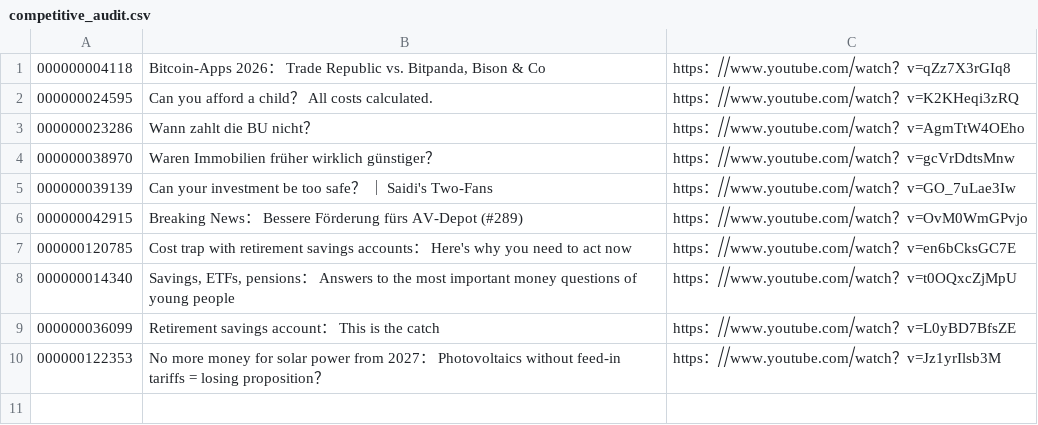
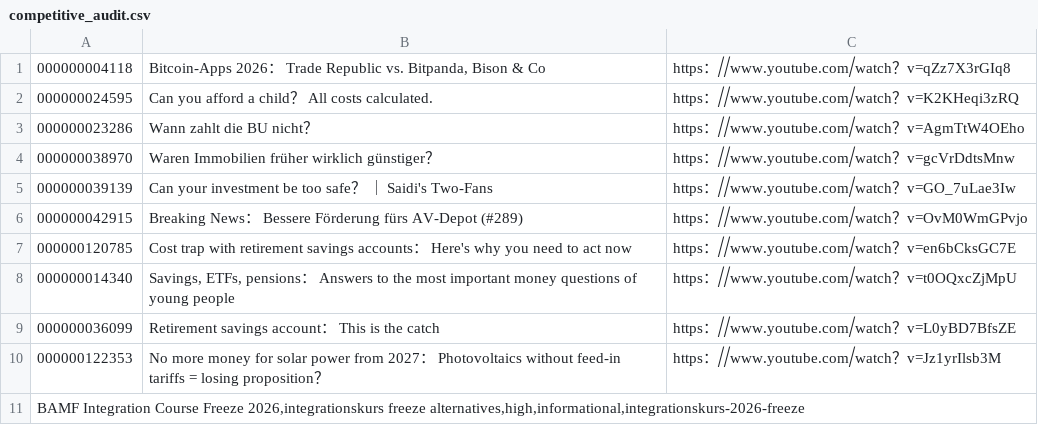
Before and after one commit to Yacine84/expatscore-web, a CSV file: competitive_audit.csv, drawn as a sheet; the diff names each change by its address in the sheet, - before the commit and + after, or states it on an @@ line.

```diff
--- a/competitive_audit.csv
+++ b/competitive_audit.csv
+row 11: BAMF Integration Course Freeze 2026,integrationskurs freeze alternatives,high,informational,integrationskurs-2026-freeze
```
Also changed, not shown: 15 other files.
